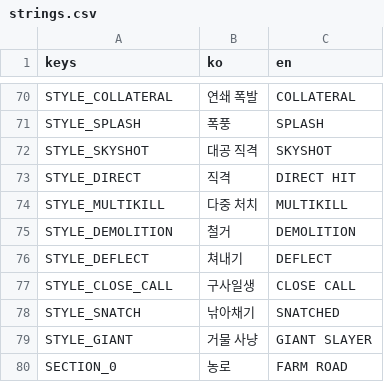
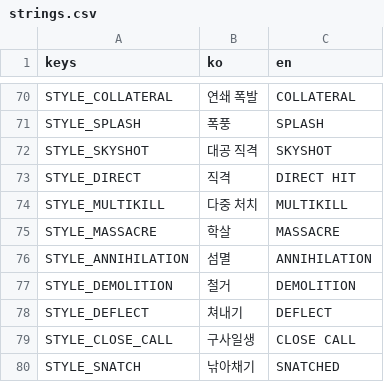
Before and after one commit to scarf005/orca-class, a CSV file: i18n/strings.csv, drawn as a sheet; only a part is shown, gaps mark what is left out; the shorter side is filled out with more unchanged rows.

Commit message:
feat: escalate kill chains to massacre and annihilation and call out style rank ups

```diff
--- a/i18n/strings.csv
+++ b/i18n/strings.csv
@@ -74,2 +74,4 @@ STYLE_DIRECT,직격,DIRECT HIT
 STYLE_MULTIKILL,다중 처치,MULTIKILL
+STYLE_MASSACRE,학살,MASSACRE
+STYLE_ANNIHILATION,섬멸,ANNIHILATION
 STYLE_DEMOLITION,철거,DEMOLITION
```
Also changed, not shown: 4 other files.
